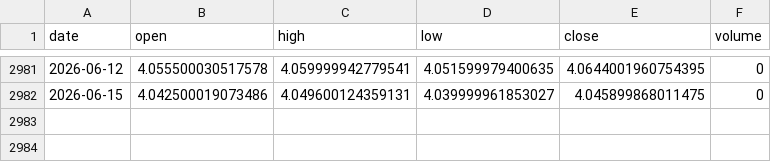
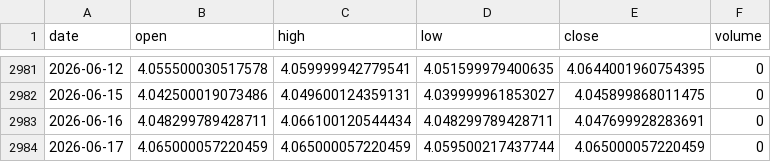
Before and after one commit to omarmohdharis/Palm-Oil-Futures, a CSV file: data/raw/related/usdmyr.csv, drawn as a sheet; only a part is shown, gaps mark what is left out; the diff names each change by its address in the sheet, - before the commit and + after, or states it on an @@ line.

```diff
--- a/data/raw/related/usdmyr.csv
+++ b/data/raw/related/usdmyr.csv
+row 2983: 2026-06-16 | 4.048299789428711 | 4.066100120544434 | 4.048299789428711 | 4.047699928283691 | 0
+row 2984: 2026-06-17 | 4.065000057220459 | 4.065000057220459 | 4.059500217437744 | 4.065000057220459 | 0
```
Also changed, not shown: data/raw/related/brent.csv, data/raw/related/soybean_oil.csv, 3 other files.
